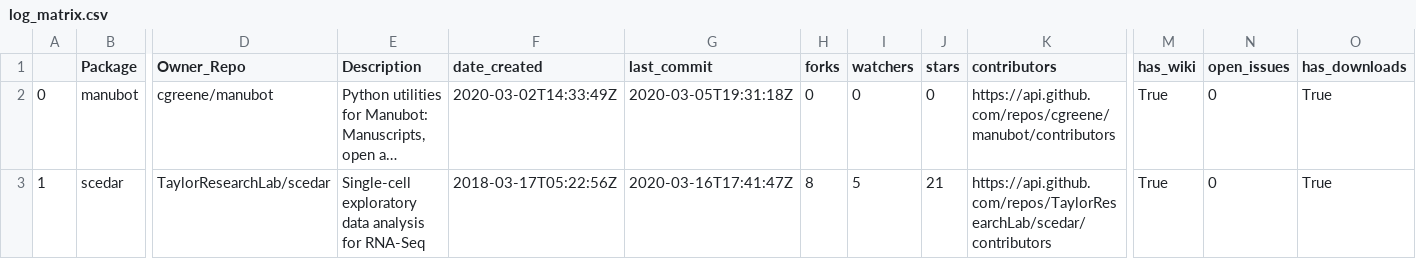
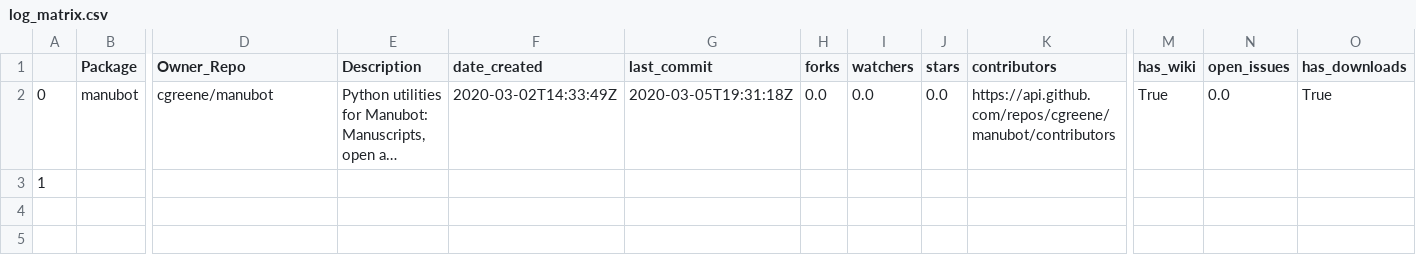
Before and after one commit to benstear/biopypir_logs, a CSV file: log_matrix.csv, drawn as a sheet; only a part is shown, gaps mark what is left out; long unchanged cells end in …; the diff covers the shown part only; the diff names each change by its address in the sheet, - before the commit and + after, or states it on an @@ line.

Commit message:
Commit scedar workflow run # 460  (SUCCESS)

```diff
--- a/log_matrix.csv
+++ b/log_matrix.csv
-H2 (forks): 0
+H2 (forks): 0.0
-I2 (watchers): 0
+I2 (watchers): 0.0
-J2 (stars): 0
+J2 (stars): 0.0
-N2 (open_issues): 0
+N2 (open_issues): 0.0
-B3 (Package): scedar
+B3 (Package): (empty)
-D3 (Owner_Repo): TaylorResearchLab/scedar
+D3 (Owner_Repo): (empty)
-E3 (Description): Single-cell exploratory data analysis for RNA-Seq
+E3 (Description): (empty)
-F3 (date_created): 2018-03-17T05:22:56Z
+F3 (date_created): (empty)
-G3 (last_commit): 2020-03-16T17:41:47Z
+G3 (last_commit): (empty)
-H3 (forks): 8
+H3 (forks): (empty)
-I3 (watchers): 5
+I3 (watchers): (empty)
-J3 (stars): 21
+J3 (stars): (empty)
-K3 (contributors): https://api.github.com/repos/TaylorResearchLab/scedar/contributors
+K3 (contributors): (empty)
-M3 (has_wiki): True
+M3 (has_wiki): (empty)
-N3 (open_issues): 0
+N3 (open_issues): (empty)
-O3 (has_downloads): True
+O3 (has_downloads): (empty)
```
Also changed, not shown: 2 edited cells elsewhere in this file, 7 other files.
